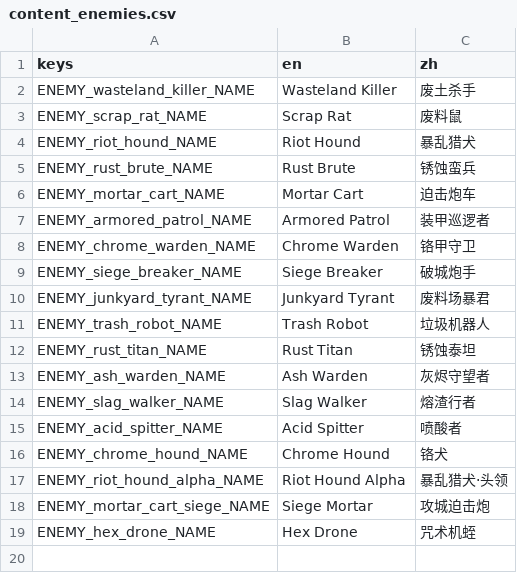
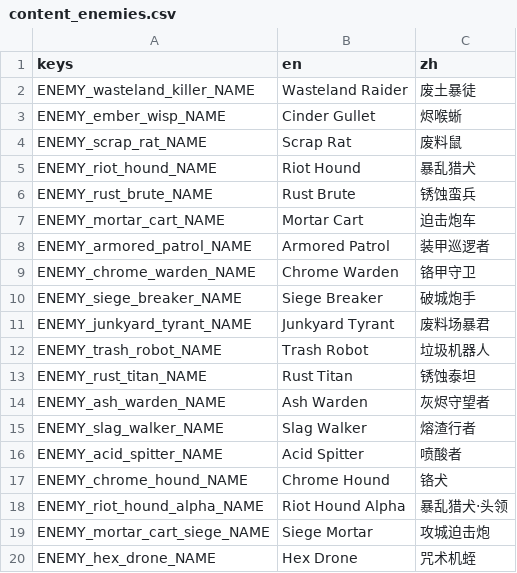
Before and after one commit to Jelly13124/Cardgame, a CSV file: assets/translations/content_enemies.csv, drawn as a sheet.

Commit message:
art: update wasteland enemies and transfer handoff

```diff
--- a/assets/translations/content_enemies.csv
+++ b/assets/translations/content_enemies.csv
@@ -1,3 +1,4 @@
 keys,en,zh
-ENEMY_wasteland_killer_NAME,"Wasteland Killer","废土杀手"
+ENEMY_wasteland_killer_NAME,"Wasteland Raider","废土暴徒"
+ENEMY_ember_wisp_NAME,"Cinder Gullet","烬喉蜥"
 ENEMY_scrap_rat_NAME,"Scrap Rat","废料鼠"
```
Also changed, not shown: 25 other files.
